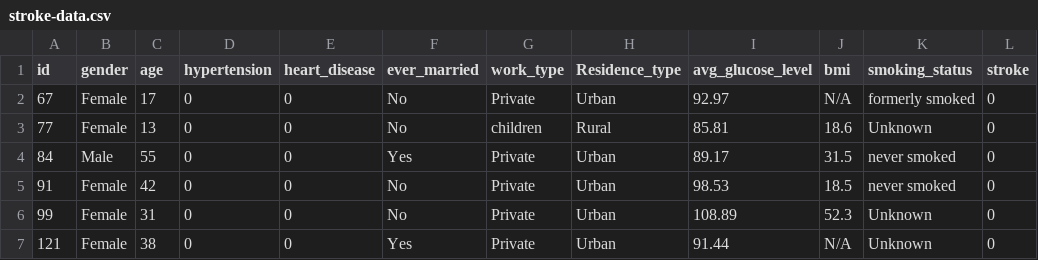
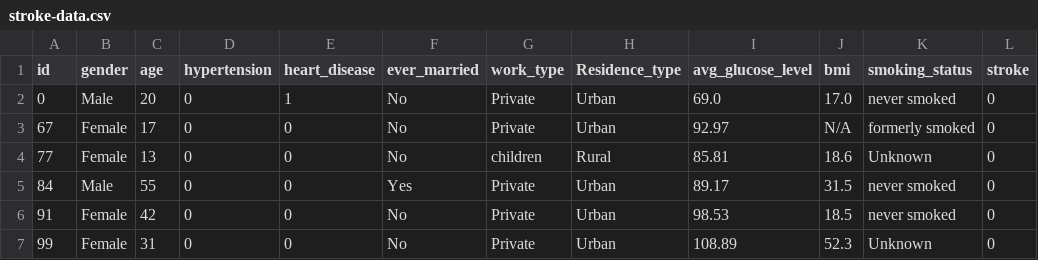
Before and after one commit to sebastianknell/db2-project1, a CSV file: data/stroke-data.csv, drawn as a sheet; only a part is shown; the shorter side is filled out with more unchanged rows.

```diff
--- a/data/stroke-data.csv
+++ b/data/stroke-data.csv
@@ -1,2 +1,3 @@
 id,gender,age,hypertension,heart_disease,ever_married,work_type,Residence_type,avg_glucose_level,bmi,smoking_status,stroke
+0,Male,20,0,1,No,Private,Urban,69.0,17.0,never smoked,0
 67,Female,17,0,0,No,Private,Urban,92.97,N/A,formerly smoked,0
```
Also changed, not shown: 3 other files.
